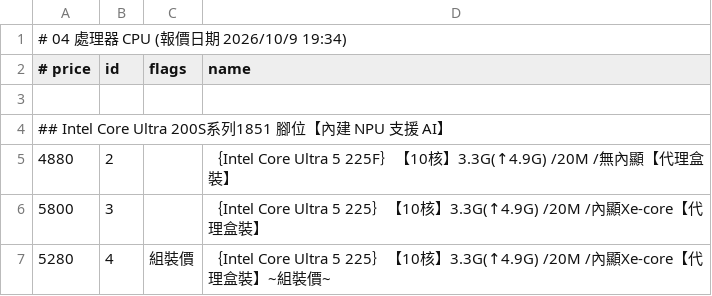
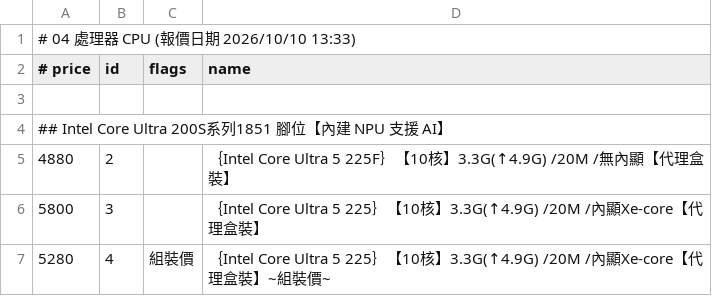
Before and after one commit to jakeuj/architect-pc-builder, a TSV file: data/by_category/04_處理器_CPU.tsv, drawn as a sheet; only a part is shown.

```diff
--- a/data/by_category/04_處理器_CPU.tsv
+++ b/data/by_category/04_處理器_CPU.tsv
@@ -1,2 +1,2 @@
-# 04 處理器 CPU  (報價日期 2026/10/9 19:34)
+# 04 處理器 CPU  (報價日期 2026/10/10 13:33)
 # price	id	flags	name
```
Also changed, not shown: data/by_category/01_品牌小主機_AIO_VR虛擬.tsv, data/by_category/02_筆電_平板_穿戴配件.tsv, 32 other files.
